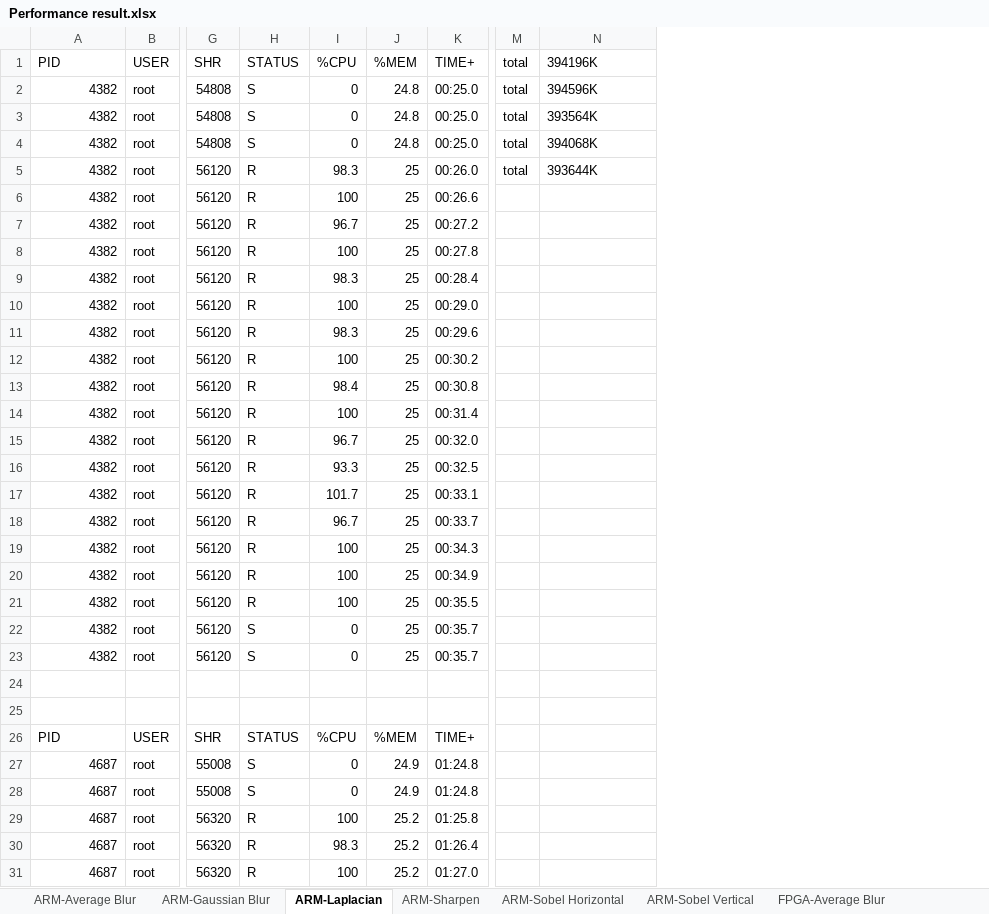
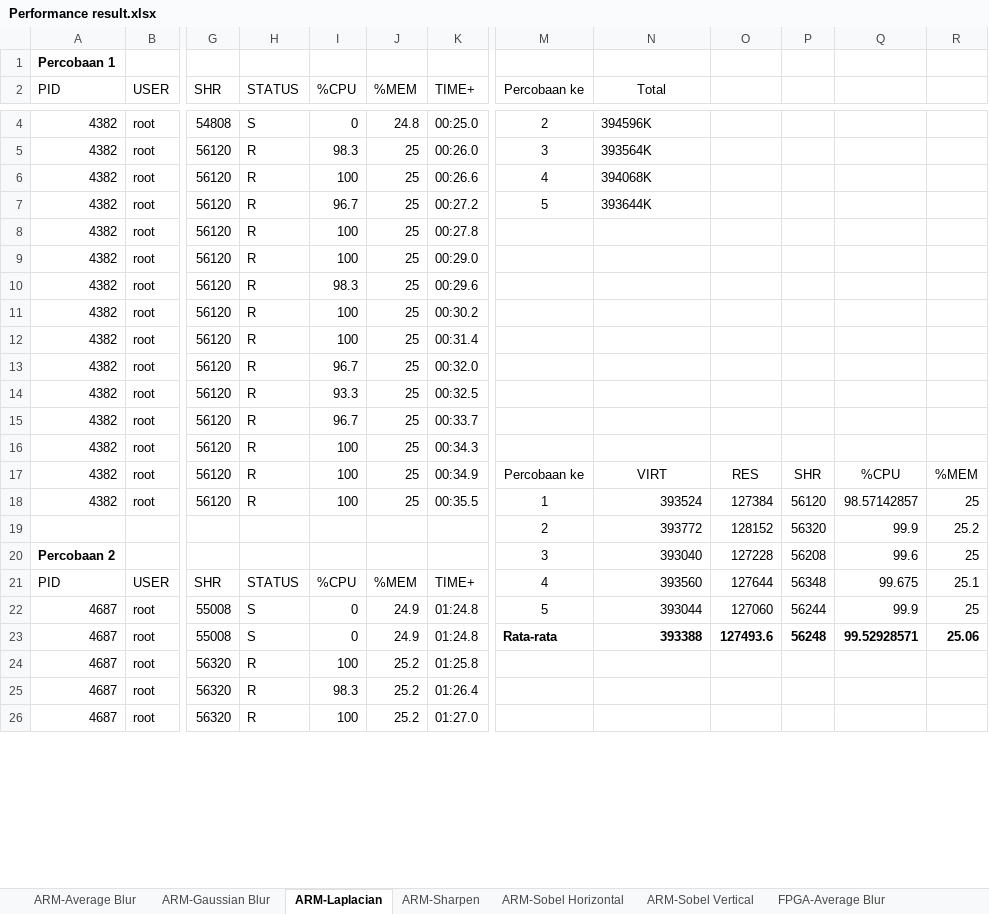
Before and after one commit to dirsulaiman/pynq-cv, an Excel workbook: Performance result.xlsx, sheet ARM-Laplacian, drawn as a sheet; only a part is shown, gaps mark what is left out; values as stored, in another font and other column widths than the file's, no borders; removed rows and columns are numbered as before the commit, all else as after; rows hold the shown columns only; the diff covers the shown part only; the diff names each change by its address in the sheet, - before the commit and + after, or states it on an @@ line.

```diff
--- a/Performance result.xlsx (sheet ARM-Laplacian)
+++ b/Performance result.xlsx (sheet ARM-Laplacian)
-column M (total), row 2: total; row 5: total
+column M (Percobaan ke), rows 4-23: 2 | 3 | 4 | 5 |  |  |  |  |  |  |  |  |  | Percobaan ke | 1 | 2 | 3 | 4 | 5 | Rata-rata
+column O, rows 17-23: RES | 127384 | 128152 | 127228 | 127644 | 127060 | 127493.6
+column P, rows 17-23: SHR | 56120 | 56320 | 56208 | 56348 | 56244 | 56248
+column Q, rows 17-23: %CPU | 98.57142857 | 99.9 | 99.6 | 99.675 | 99.9 | 99.52928571
+column R, rows 17-23: %MEM | 25 | 25.2 | 25 | 25.1 | 25 | 25.06
+row 1: Percobaan 1
-N2: 394196K
+N2: Total
-N2 alignment: left
+N2 alignment: center
-row 3: 4382 | root | 54808 | S | 0 | 24.8 | 00:25.0 | total | 393564K
-row 4: 4382 | root | 54808 | S | 0 | 24.8 | 00:25.0 | total | 394068K
-N5 (Total): 393644K
+N5 (Total): 393564K
-N6 (Total): (empty)
+N6 (Total): 394068K
-N7 (Total): (empty)
+N7 (Total): 393644K
-row 9: 4382 | root | 56120 | R | 98.3 | 25 | 00:28.4
-row 13: 4382 | root | 56120 | R | 98.4 | 25 | 00:30.8
-row 17: 4382 | root | 56120 | R | 101.7 | 25 | 00:33.1
-N17 (Total): (empty)
+N17 (Total): VIRT
-N18 (Total): (empty)
+N18 (Total): 393524
-row 22: 4382 | root | 56120 | S | 0 | 25 | 00:35.7
-row 23: 4382 | root | 56120 | S | 0 | 25 | 00:35.7
-row 19: (empty)
+row 19:  |  |  |  |  |  |  | 2 | 393772 | 128152 | 56320 | 99.9 | 25.2
-row 20: (empty)
+row 20: Percobaan 2 |  |  |  |  |  |  | 3 | 393040 | 127228 | 56208 | 99.6 | 25
-N21 (Total): (empty)
+N21 (Total): 393560
-N22 (Total): (empty)
+N22 (Total): 393044
-N23 (Total): (empty)
+N23 (Total): 393388
```
Also changed, not shown: 1 added row and 3 edited cells elsewhere in this sheet, sheet ARM-Gaussian Blur, sheet ARM-Sharpen.
